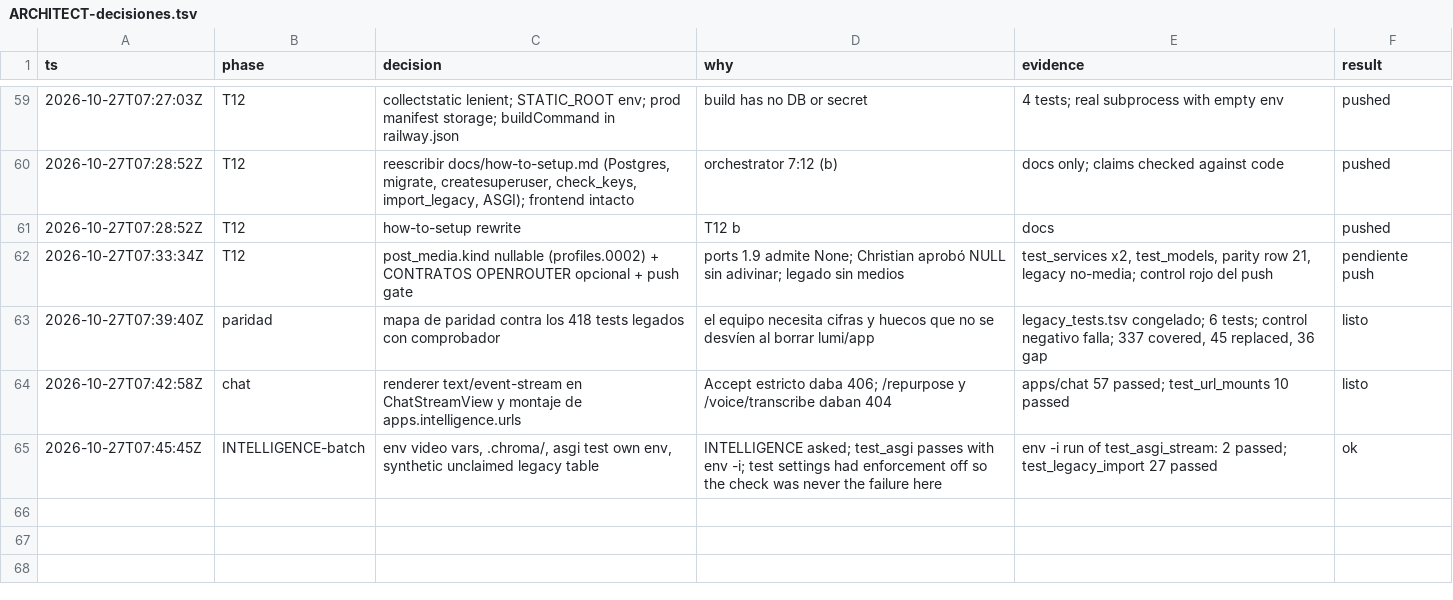
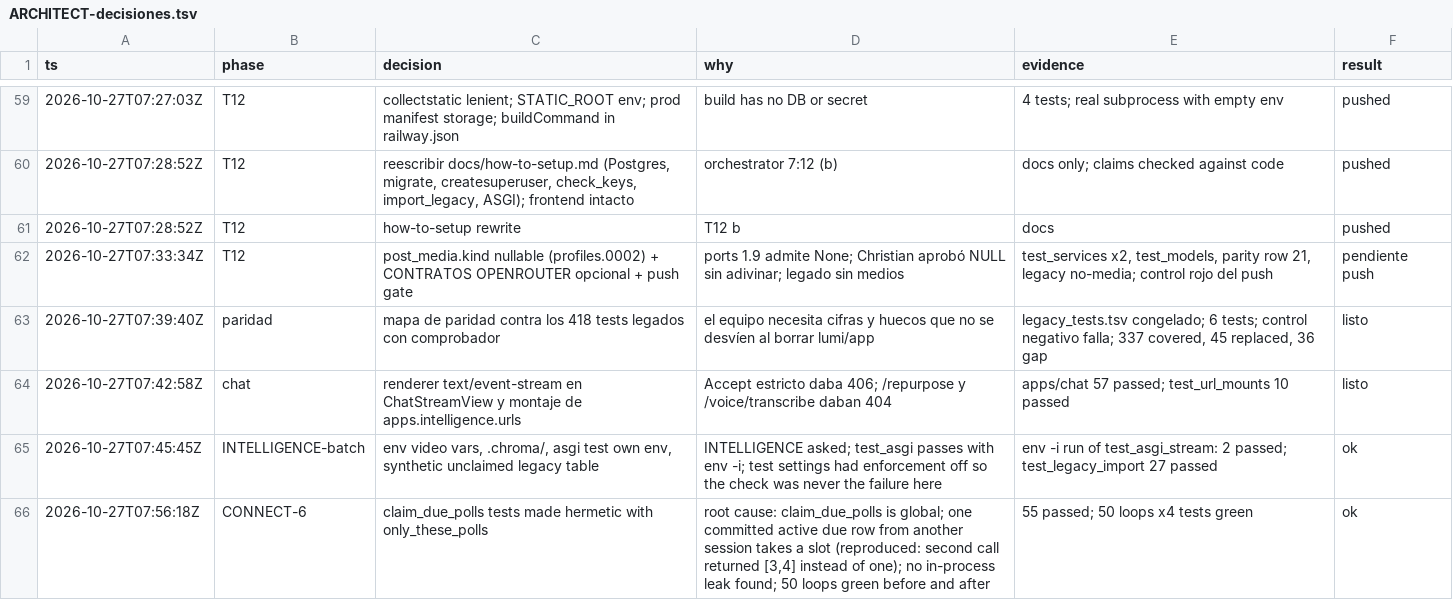
Before and after one commit to Ateh-Ugoji/Lumi-agent, a TSV file: lumi/plan/estado/ARCHITECT-decisiones.tsv, drawn as a sheet; only a part is shown, gaps mark what is left out; the diff names each change by its address in the sheet, - before the commit and + after, or states it on an @@ line.

Commit message:
[ARCHITECT] profiles: tests de claim_due_polls aislados de filas ajenas (causa del fallo intermitente)

```diff
--- a/lumi/plan/estado/ARCHITECT-decisiones.tsv
+++ b/lumi/plan/estado/ARCHITECT-decisiones.tsv
+row 66: 2026-10-27T07:56:18Z | CONNECT-6 | claim_due_polls tests made hermetic with only_these_polls | root cause: claim_due_polls is global; one committed active due row from another session takes a slot (reproduced: second call returned [3,4] instead of one); no in-process leak found; 50 loops green before and after | 55 passed; 50 loops x4 tests green | ok
```
Also changed, not shown: 1 other file.
